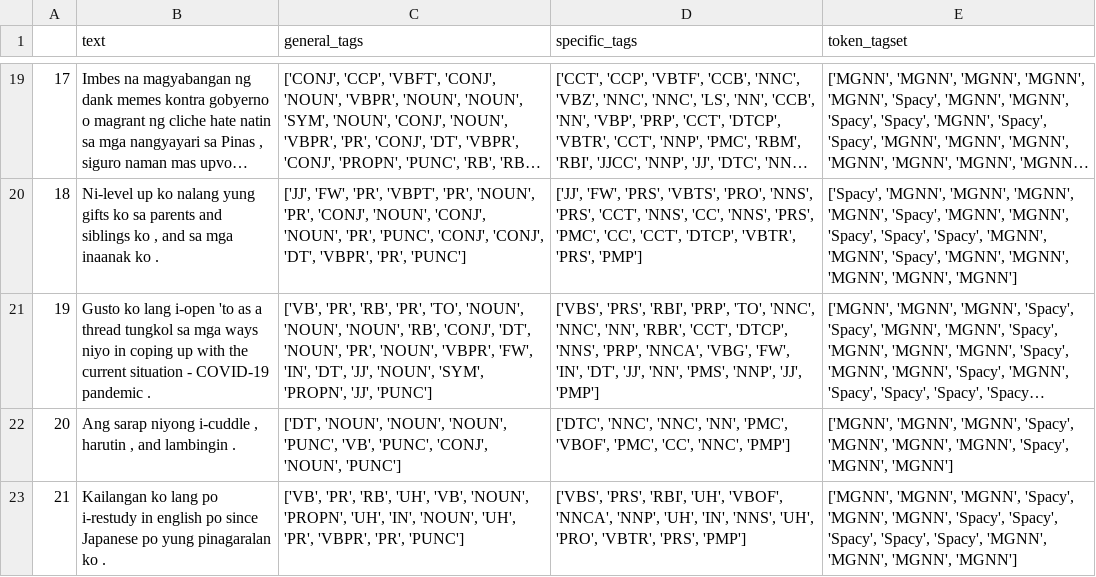
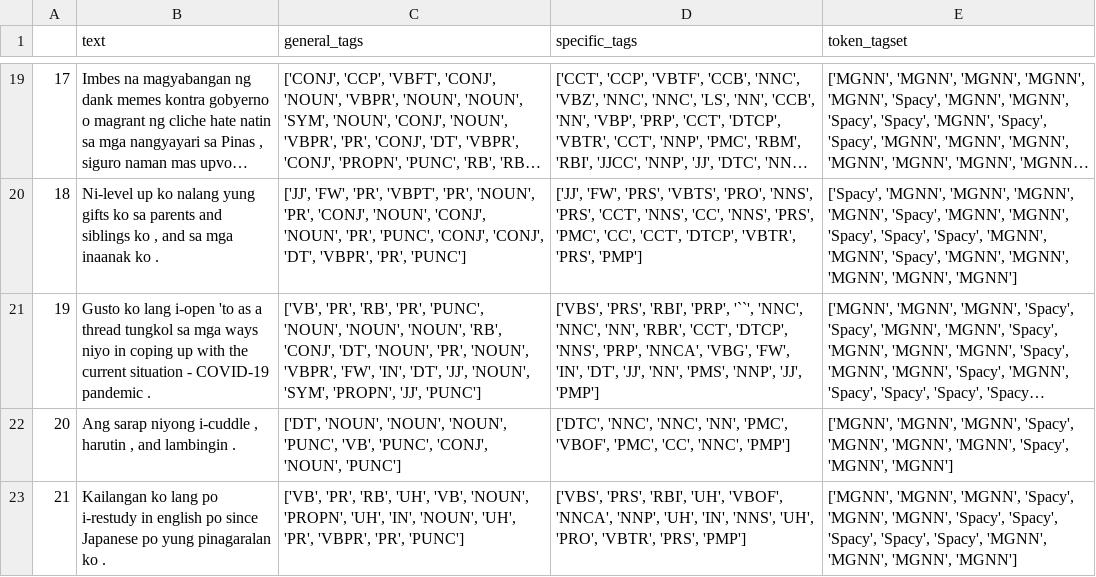
Before and after one commit to adriiiian/Filipino-English-POST, a CSV file: output/intraword/Spacy-FSPOST-Combination-1-intraword.csv, drawn as a sheet; only a part is shown, gaps mark what is left out; long unchanged cells end in …; the diff names each change by its address in the sheet, - before the commit and + after, or states it on an @@ line.

```diff
--- a/output/intraword/Spacy-FSPOST-Combination-1-intraword.csv
+++ b/output/intraword/Spacy-FSPOST-Combination-1-intraword.csv
-C21 (general_tags): …'RB', 'PR', 'TO', 'NOUN', 'NOUN',…
+C21 (general_tags): …'RB', 'PR', 'PUNC', 'NOUN', 'NOUN',…
-D21 (specific_tags): …'RBI', 'PRP', 'TO', 'NNC', 'NNC',…
+D21 (specific_tags): …'RBI', 'PRP', '``', 'NNC', 'NNC',…
```
Also changed, not shown: output/intraword/Flair-FSPOST-Combination-1-intraword.csv, output/intraword/Flair-FSPOST-Combination-2-intraword.csv, 4 other files.
